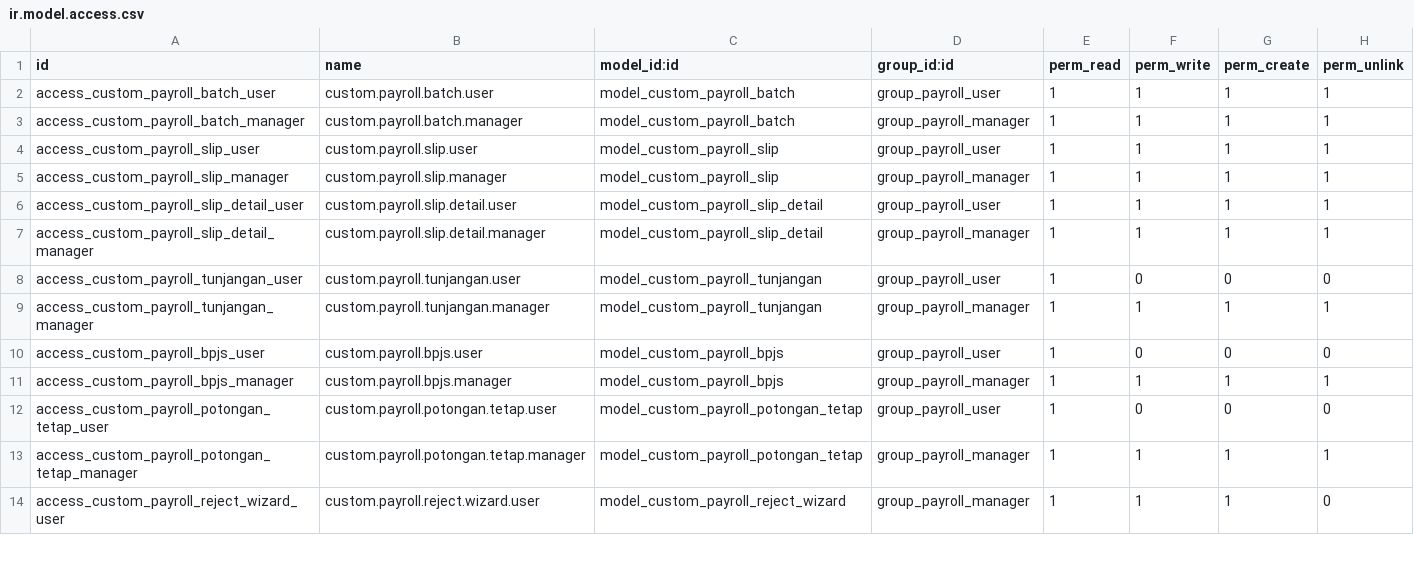
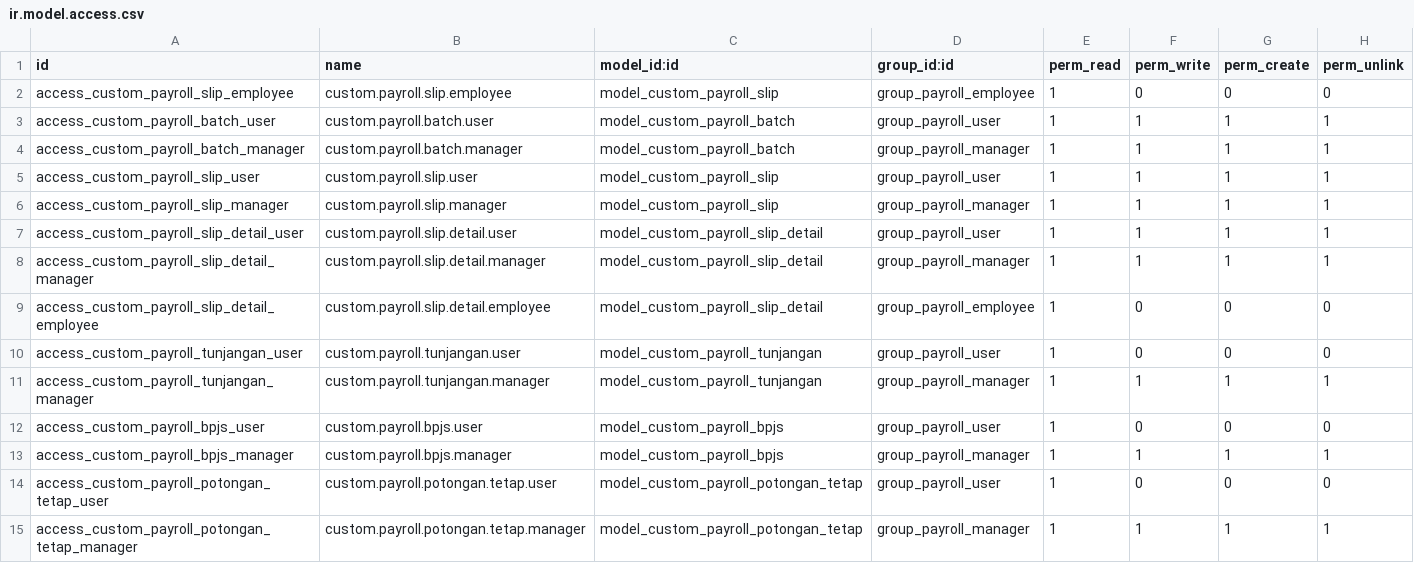
Before and after one commit to supportkonsulta/odoo, a CSV file: custom_addons/hr_payroll_custom/security/ir.model.access.csv, drawn as a sheet; only a part is shown; the shorter side is filled out with more unchanged rows; the diff names each change by its address in the sheet, - before the commit and + after, or states it on an @@ line.

Commit message:
Enhance payroll security and access control by adding role checks for payroll officers and managers, and update menu and access rights for employee payslips.

```diff
--- a/custom_addons/hr_payroll_custom/security/ir.model.access.csv
+++ b/custom_addons/hr_payroll_custom/security/ir.model.access.csv
+row 2: access_custom_payroll_slip_employee | custom.payroll.slip.employee | model_custom_payroll_slip | group_payroll_employee | 1 | 0 | 0 | 0
+row 9: access_custom_payroll_slip_detail_employee | custom.payroll.slip.detail.employee | model_custom_payroll_slip_detail | group_payroll_employee | 1 | 0 | 0 | 0
```
Also changed, not shown: 5 other files.
